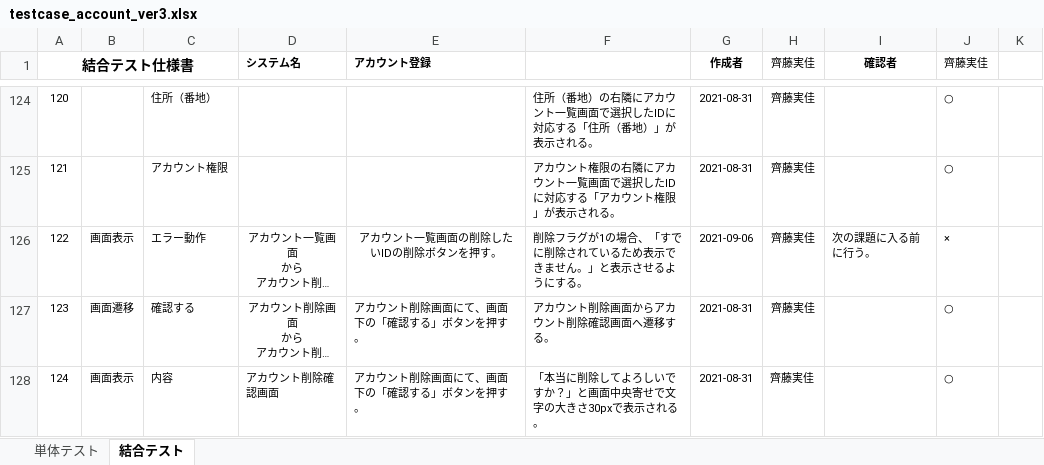
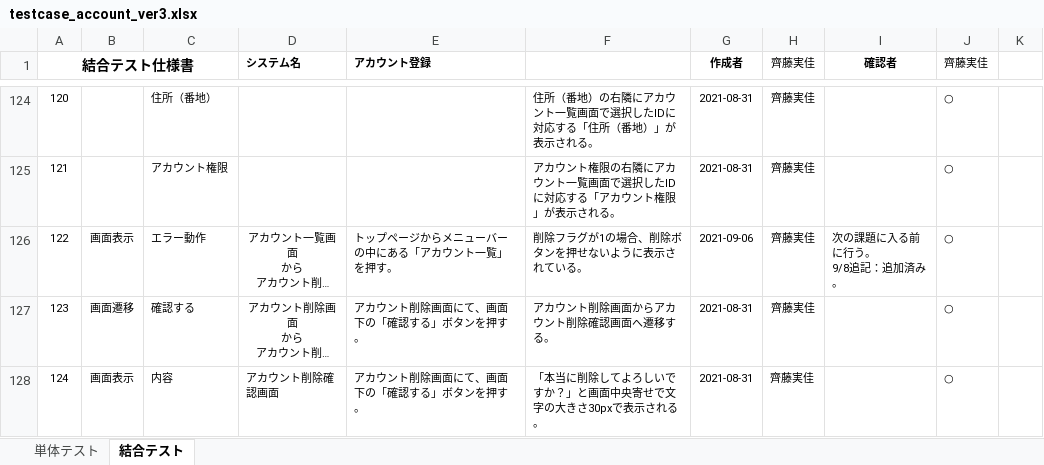
Before and after one commit to test-saitomini/7-Programming-exercises, an Excel workbook: testcase_account_ver3.xlsx, sheet 結合テスト, drawn as a sheet; only a part is shown, gaps mark what is left out; long unchanged cells end in …; values as stored, in another font and other column widths than the file's, no borders; ↵ is a line break in a cell; the diff covers the shown part only; the diff names each change by its address in the sheet, - before the commit and + after, or states it on an @@ line.

```diff
--- a/testcase_account_ver3.xlsx (sheet 結合テスト)
+++ b/testcase_account_ver3.xlsx (sheet 結合テスト)
-E126 (アカウント登録): アカウント一覧画面の削除したいIDの削除ボタンを押す。
+E126 (アカウント登録): トップページからメニューバーの中にある「アカウント一覧」を押す。
-E126 alignment: center
+E126 alignment: left
-F126: 削除フラグが1の場合、「すでに削除されているため表示できません。」と表示させるようにする。
+F126: 削除フラグが1の場合、削除ボタンを押せないように表示されている。
-I126 (確認者): 次の課題に入る前に行う。
+I126 (確認者): 次の課題に入る前に行う。 ↵ 9/8追記：追加済み。
-J126 (齊藤実佳): ×
+J126 (齊藤実佳): ○
```
Also changed, not shown: 18 edited cells and cell formats elsewhere in this sheet, sheet 単体テスト.
